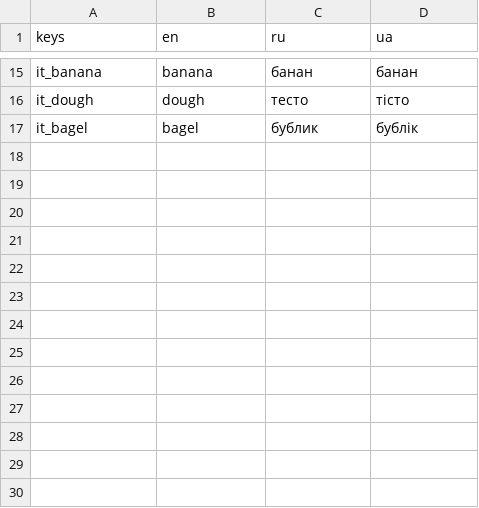
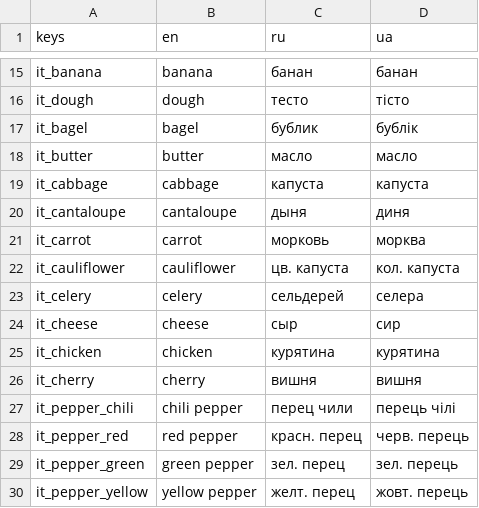
Before and after one commit to dmitriy-shmilo/GBIC23, a CSV file: assets/text/BagelQuest - tr_items.csv, drawn as a sheet; only a part is shown, gaps mark what is left out; the diff names each change by its address in the sheet, - before the commit and + after, or states it on an @@ line.

```diff
--- a/assets/text/BagelQuest - tr_items.csv
+++ b/assets/text/BagelQuest - tr_items.csv
+row 18: it_butter | butter | масло | масло
+row 19: it_cabbage | cabbage | капуста | капуста
+row 20: it_cantaloupe | cantaloupe | дыня | диня
+row 21: it_carrot | carrot | морковь | морква
+row 22: it_cauliflower | cauliflower | цв. капуста | кол. капуста
+row 23: it_celery | celery | сельдерей | селера
+row 24: it_cheese | cheese | сыр | сир
+row 25: it_chicken | chicken | курятина | курятина
+row 26: it_cherry | cherry | вишня | вишня
+row 27: it_pepper_chili | chili pepper | перец чили | перець чілі
+row 28: it_pepper_red | red pepper | красн. перец | черв. перець
+row 29: it_pepper_green | green pepper | зел. перец | зел. перець
+row 30: it_pepper_yellow | yellow pepper | желт. перец | жовт. перець
```
Also changed, not shown: assets/text/BagelQuest - tr_items_desc.csv, assets/text/BagelQuest - tr_traits.csv, 40 other files.
